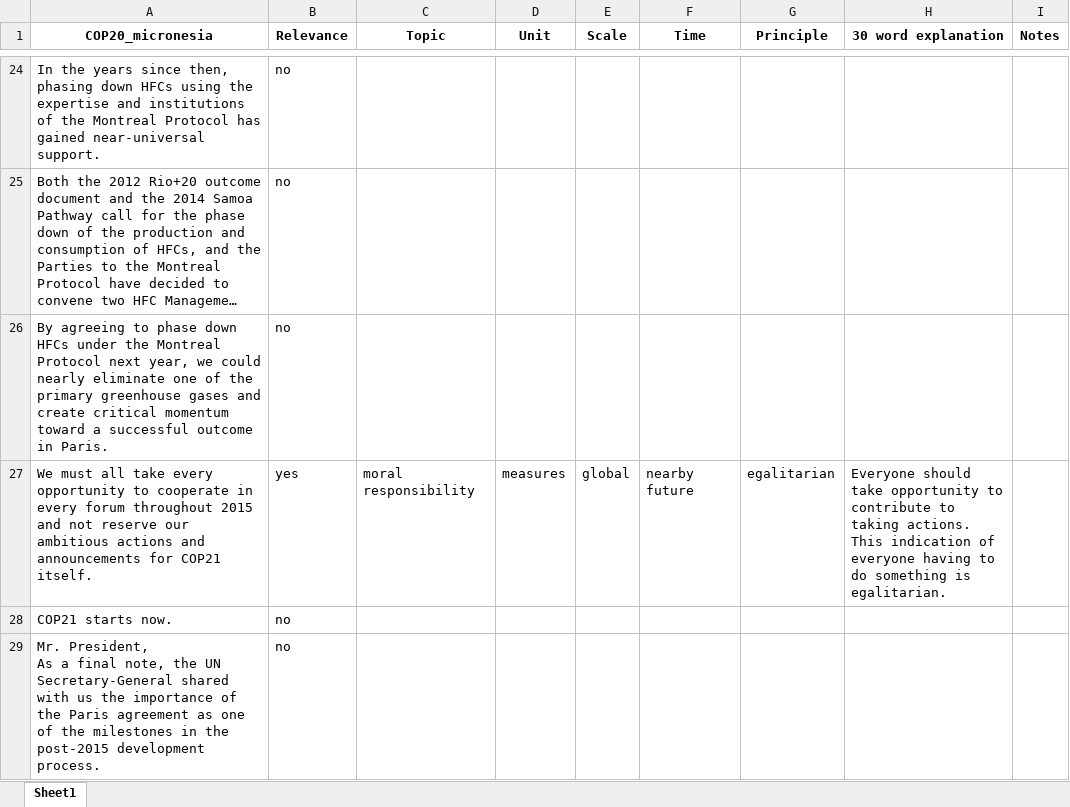
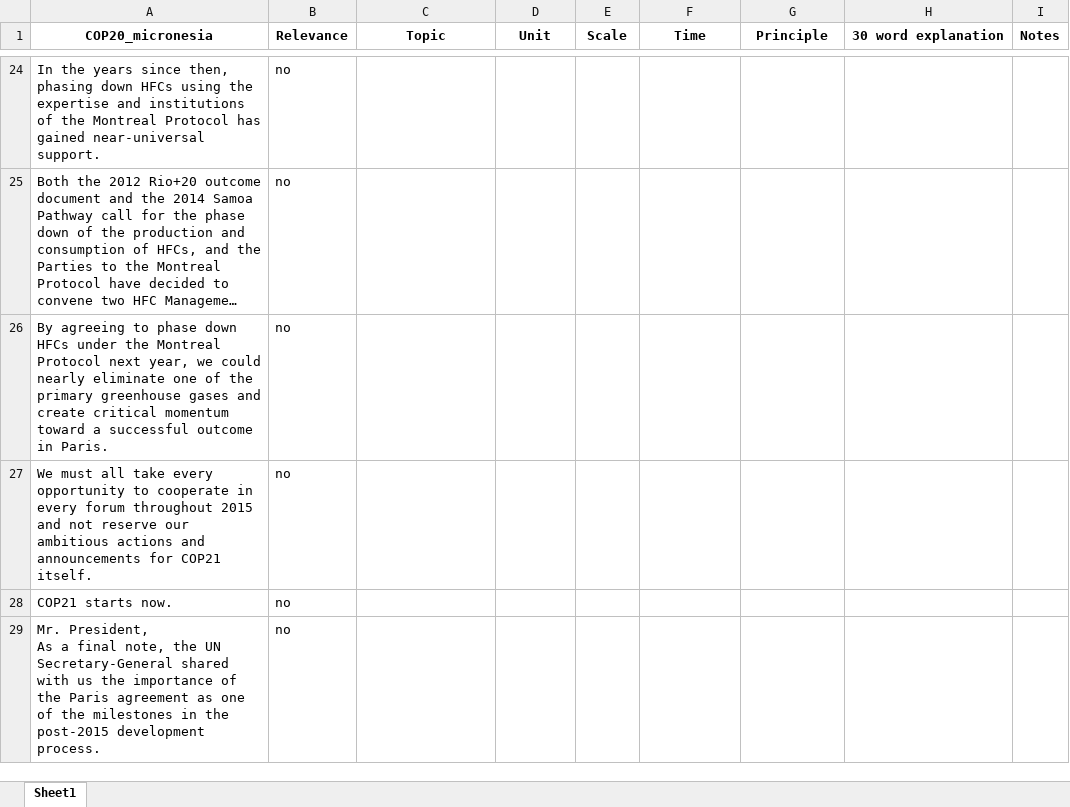
Before and after one commit to svansanten/TextToDistributiveJustice, an Excel workbook: HLS_man/COP20/COP20_man_micronesia.xlsx, sheet Sheet1, drawn as a sheet; only a part is shown, gaps mark what is left out; long unchanged cells end in …; values as stored, in another font and other column widths than the file's, no borders; the diff names each change by its address in the sheet, - before the commit and + after, or states it on an @@ line.

```diff
--- a/HLS_man/COP20/COP20_man_micronesia.xlsx (sheet Sheet1)
+++ b/HLS_man/COP20/COP20_man_micronesia.xlsx (sheet Sheet1)
-B27 (Relevance): yes
+B27 (Relevance): no
-C27 (Topic): moral responsibility
+C27 (Topic): (empty)
-D27 (Unit): measures
+D27 (Unit): (empty)
-E27 (Scale): global
+E27 (Scale): (empty)
-F27 (Time): nearby future
+F27 (Time): (empty)
-G27 (Principle): egalitarian
+G27 (Principle): (empty)
-H27 (30 word explanation): Everyone should take opportunity to contribute to taking actions. This indication of everyone having to do something is egalitarian.
+H27 (30 word explanation): (empty)
```
Also changed, not shown: HLS_man/COP19/COP19_man_japan.xlsx, HLS_man/COP19/COP19_man_namibia.xlsx, 14 other files.
